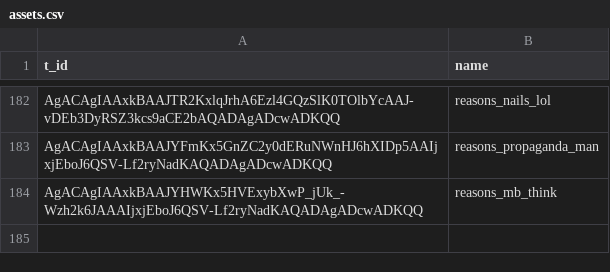
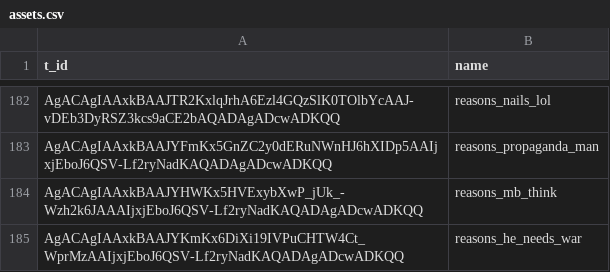
Before and after one commit to AntipropPrject/antipropagandabot, a CSV file: resources/assets.csv, drawn as a sheet; only a part is shown, gaps mark what is left out.

```diff
--- a/resources/assets.csv
+++ b/resources/assets.csv
@@ -184 +184,2 @@ AgACAgIAAxkBAAJYFmKx5GnZC2y0dERuNWnHJ6hXIDp5AAIjxjEboJ6QSV-Lf2ryNadKAQADAgADcwAD
 AgACAgIAAxkBAAJYHWKx5HVExybXwP_jUk_-Wzh2k6JAAAIjxjEboJ6QSV-Lf2ryNadKAQADAgADcwADKQQ,reasons_mb_think
+AgACAgIAAxkBAAJYKmKx6DiXi19IVPuCHTW4Ct_WprMzAAIjxjEboJ6QSV-Lf2ryNadKAQADAgADcwADKQQ,reasons_he_needs_war
```
Also changed, not shown: 3 other files.
